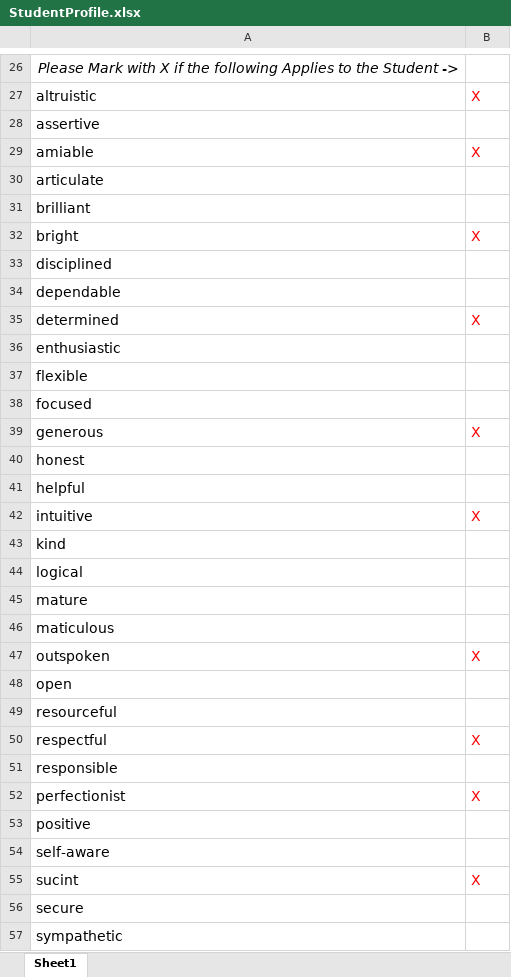
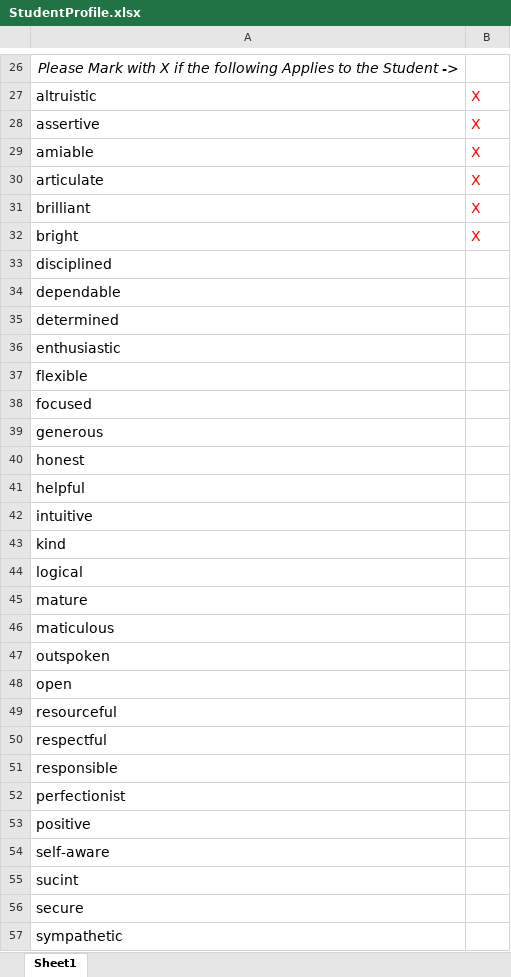
Before and after one commit to claudioasfilho/RecommendationLetter, an Excel workbook: StudentProfile.xlsx, sheet Sheet1, drawn as a sheet; only a part is shown, gaps mark what is left out; values as stored, in another font and other column widths than the file's, no borders; the diff covers the shown part only; the diff names each change by its address in the sheet, - before the commit and + after, or states it on an @@ line.

```diff
--- a/StudentProfile.xlsx (sheet Sheet1)
+++ b/StudentProfile.xlsx (sheet Sheet1)
-B28: (empty)
+B28: X
-B30:B31: (empty)
+B30:B31: X
-B35: X
+B35: (empty)
-B39: X
+B39: (empty)
-B42: X
+B42: (empty)
-B47: X
+B47: (empty)
-B50: X
+B50: (empty)
-B52: X
+B52: (empty)
-B55: X
+B55: (empty)
```
Also changed, not shown: 5 edited cells elsewhere in this sheet, Student Profile/StudentProfile.xlsx, 3 other files.
